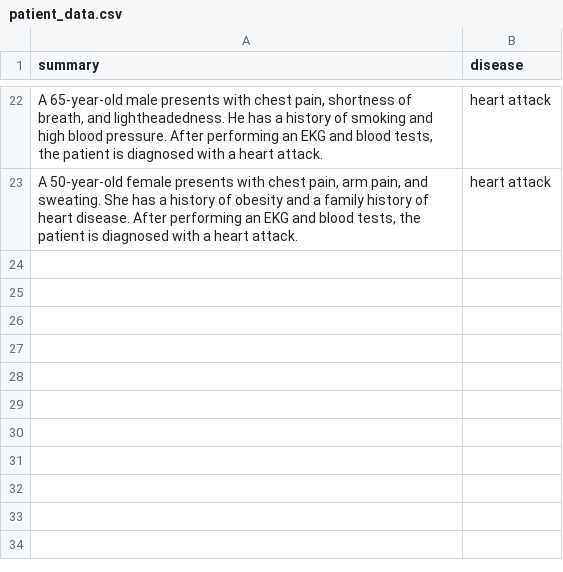
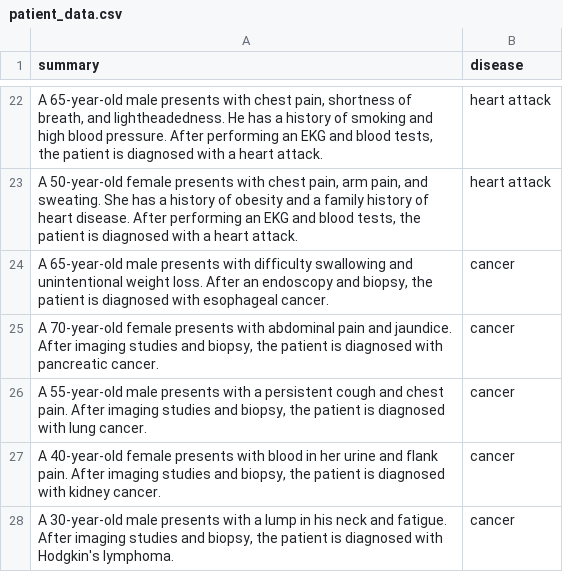
Before and after one commit to seokochin/ai, a CSV file: patient_data.csv, drawn as a sheet; only a part is shown, gaps mark what is left out; the diff names each change by its address in the sheet, - before the commit and + after, or states it on an @@ line.

Commit message:
Update patient_data.csv

```diff
--- a/patient_data.csv
+++ b/patient_data.csv
+row 24: A 65-year-old male presents with difficulty swallowing and unintentional weight loss. After an endoscopy and biopsy, the patient is diagnosed with esophageal cancer. | cancer
+row 25: A 70-year-old female presents with abdominal pain and jaundice. After imaging studies and biopsy, the patient is diagnosed with pancreatic cancer. | cancer
+row 26: A 55-year-old male presents with a persistent cough and chest pain. After imaging studies and biopsy, the patient is diagnosed with lung cancer. | cancer
+row 27: A 40-year-old female presents with blood in her urine and flank pain. After imaging studies and biopsy, the patient is diagnosed with kidney cancer. | cancer
+row 28: A 30-year-old male presents with a lump in his neck and fatigue. After imaging studies and biopsy, the patient is diagnosed with Hodgkin's lymphoma. | cancer
```
